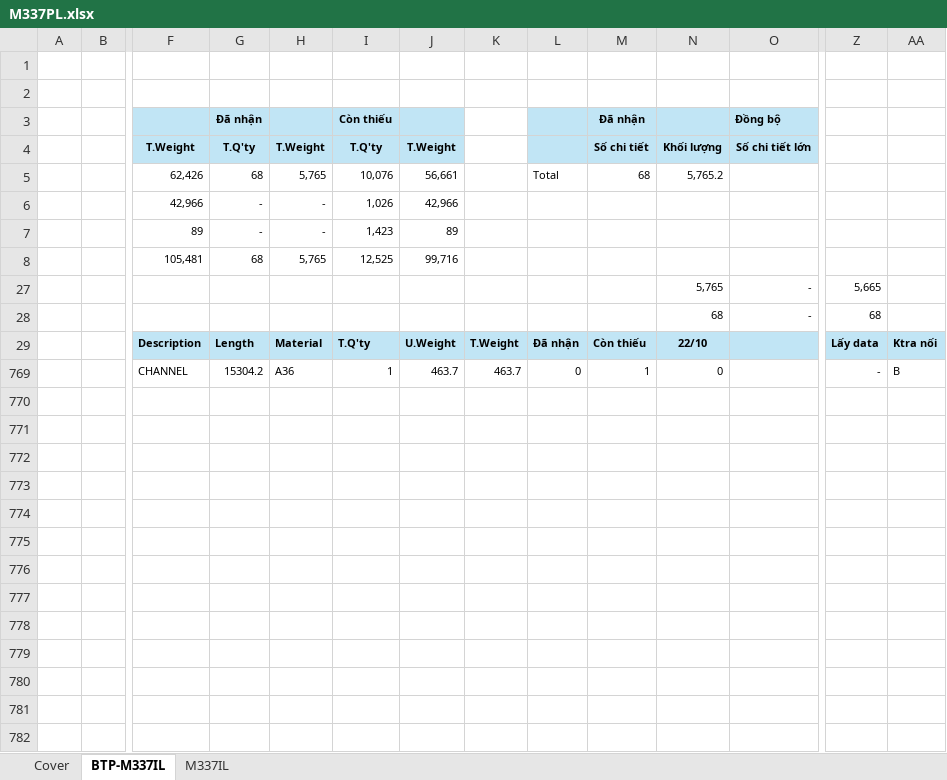
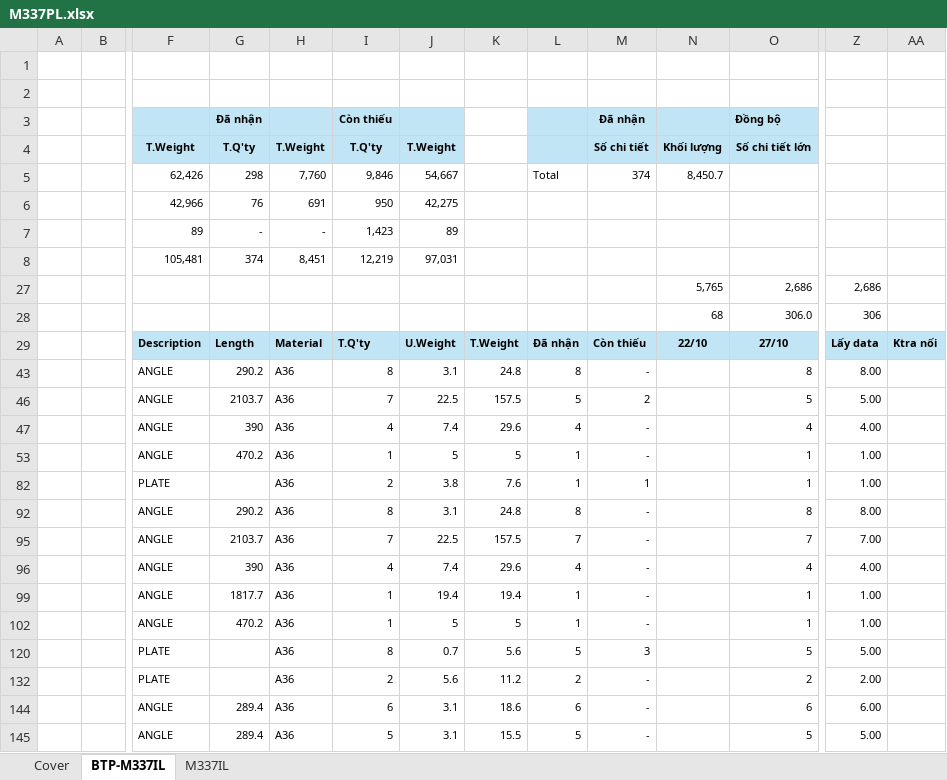
Before and after one commit to nguyenduchieu1208/leo-server, an Excel workbook: Data/M337PL.xlsx, sheet BTP-M337IL, drawn as a sheet; only a part is shown, gaps mark what is left out; values as stored, in another font and other column widths than the file's, no borders; conditional formats not drawn; removed rows and columns are numbered as before the commit, all else as after; rows hold the shown columns only; the diff covers the shown part only; the diff names each change by its address in the sheet, - before the commit and + after, or states it on an @@ line.

```diff
--- a/Data/M337PL.xlsx (sheet BTP-M337IL)
+++ b/Data/M337PL.xlsx (sheet BTP-M337IL)
-G5: 68
+G5: 298
-H5: 5,765
+H5: 7,760
-I5: 10,076
+I5: 9,846
-J5: 56,661
+J5: 54,667
-M5: 68
+M5: 374
-N5: 5,765.2
+N5: 8,450.7
-row 6:  |  | 42,966 | - | - | 1,026 | 42,966
+row 6:  |  | 42,966 | 76 | 691 | 950 | 42,275
-row 8:  |  | 105,481 | 68 | 5,765 | 12,525 | 99,716
+row 8:  |  | 105,481 | 374 | 8,451 | 12,219 | 97,031
-O27: -
+O27: 2,686
-Z27: 5,665
+Z27: 2,686
-O28: -
+O28: 306.0
-Z28: 68
+Z28: 306
-O29: (empty)
+O29: 27/10
@@ row 769 hidden:  |  | CHANNEL | 15304.2 | A36 | 1 | 463.7 | 463.7 | 0 | 1 | 0 |  | - | B @@
+row 43:  |  | ANGLE | 290.2 | A36 | 8 | 3.1 | 24.8 | 8 | - |  | 8 | 8.00
+row 46:  |  | ANGLE | 2103.7 | A36 | 7 | 22.5 | 157.5 | 5 | 2 |  | 5 | 5.00
+row 47:  |  | ANGLE | 390 | A36 | 4 | 7.4 | 29.6 | 4 | - |  | 4 | 4.00
+row 53:  |  | ANGLE | 470.2 | A36 | 1 | 5 | 5 | 1 | - |  | 1 | 1.00
+row 82:  |  | PLATE |  | A36 | 2 | 3.8 | 7.6 | 1 | 1 |  | 1 | 1.00
+row 92:  |  | ANGLE | 290.2 | A36 | 8 | 3.1 | 24.8 | 8 | - |  | 8 | 8.00
+row 95:  |  | ANGLE | 2103.7 | A36 | 7 | 22.5 | 157.5 | 7 | - |  | 7 | 7.00
+row 96:  |  | ANGLE | 390 | A36 | 4 | 7.4 | 29.6 | 4 | - |  | 4 | 4.00
+row 99:  |  | ANGLE | 1817.7 | A36 | 1 | 19.4 | 19.4 | 1 | - |  | 1 | 1.00
+row 102:  |  | ANGLE | 470.2 | A36 | 1 | 5 | 5 | 1 | - |  | 1 | 1.00
+row 120:  |  | PLATE |  | A36 | 8 | 0.7 | 5.6 | 5 | 3 |  | 5 | 5.00
+row 132:  |  | PLATE |  | A36 | 2 | 5.6 | 11.2 | 2 | - |  | 2 | 2.00
+row 144:  |  | ANGLE | 289.4 | A36 | 6 | 3.1 | 18.6 | 6 | - |  | 6 | 6.00
+row 145:  |  | ANGLE | 289.4 | A36 | 5 | 3.1 | 15.5 | 5 | - |  | 5 | 5.00
```
Also changed, not shown: 57 added rows elsewhere in this sheet, sheet M337IL, sheet Cover, hidden cells, 15 other files.
